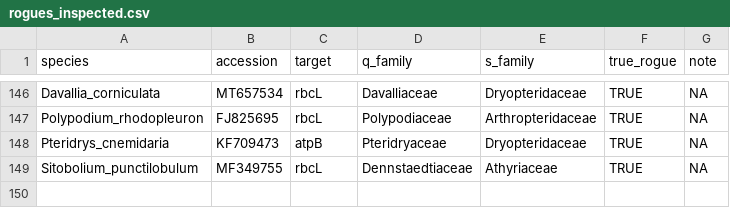
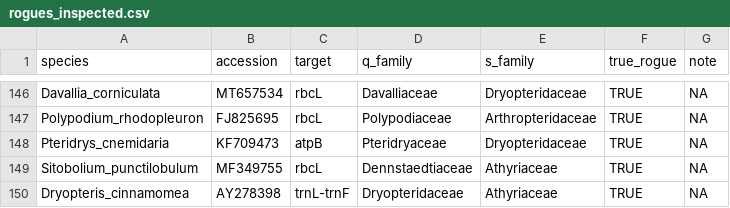
Before and after one commit to fernphy/ftol, a CSV file: _targets/user/data_raw/rogues_inspected.csv, drawn as a sheet; only a part is shown, gaps mark what is left out.

Commit message:
Update inspected rogues list

```diff
--- a/_targets/user/data_raw/rogues_inspected.csv
+++ b/_targets/user/data_raw/rogues_inspected.csv
@@ -149 +149,2 @@ Pteridrys_cnemidaria,KF709473,atpB,Pteridryaceae,Dryopteridaceae,TRUE,NA
 Sitobolium_punctilobulum,MF349755,rbcL,Dennstaedtiaceae,Athyriaceae,TRUE,NA
+Dryopteris_cinnamomea,AY278398,trnL-trnF,Dryopteridaceae,Athyriaceae,TRUE,NA
```
